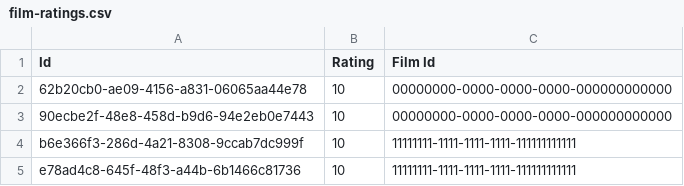
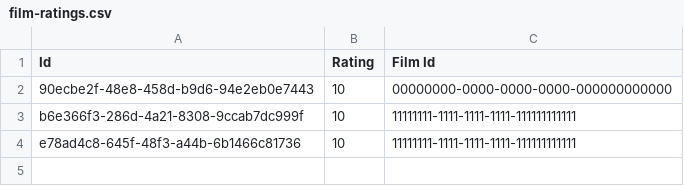
Before and after one commit to ajaybasra/GhibliUniverseBackend, a CSV file: film-ratings.csv, drawn as a sheet; the diff names each change by its address in the sheet, - before the commit and + after, or states it on an @@ line.

Commit message:
feat: created valueobjects for filmrating and releaseyear

```diff
--- a/film-ratings.csv
+++ b/film-ratings.csv
-row 2: 62b20cb0-ae09-4156-a831-06065aa44e78 | 10 | 00000000-0000-0000-0000-000000000000
```
Also changed, not shown: old-film-ratings.csv, 10 other files.
